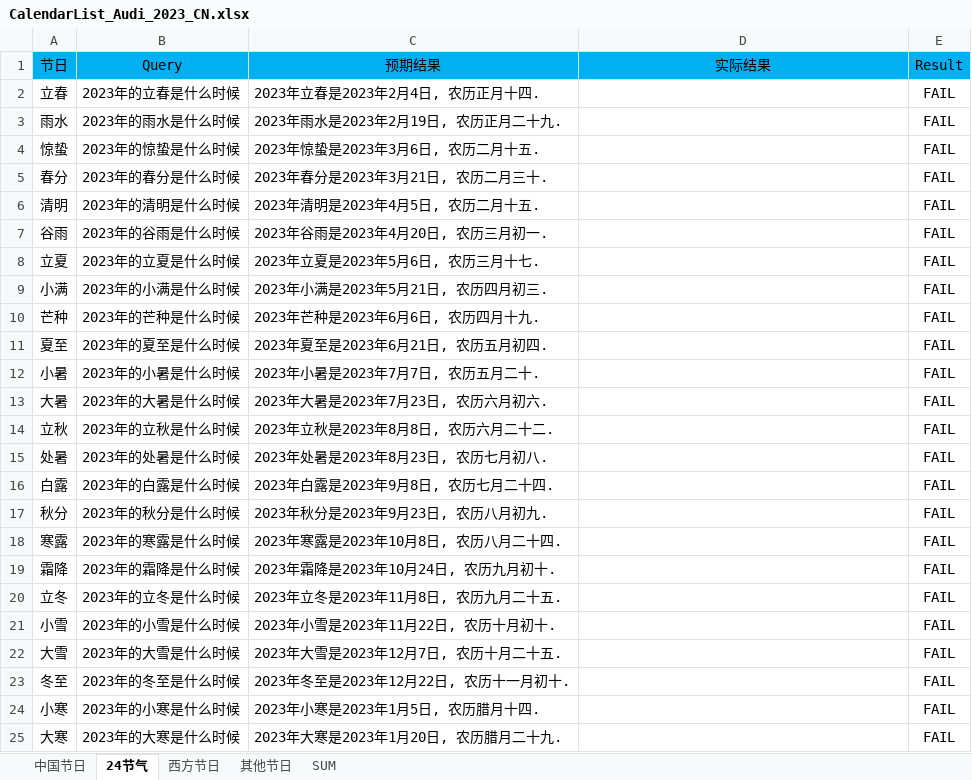
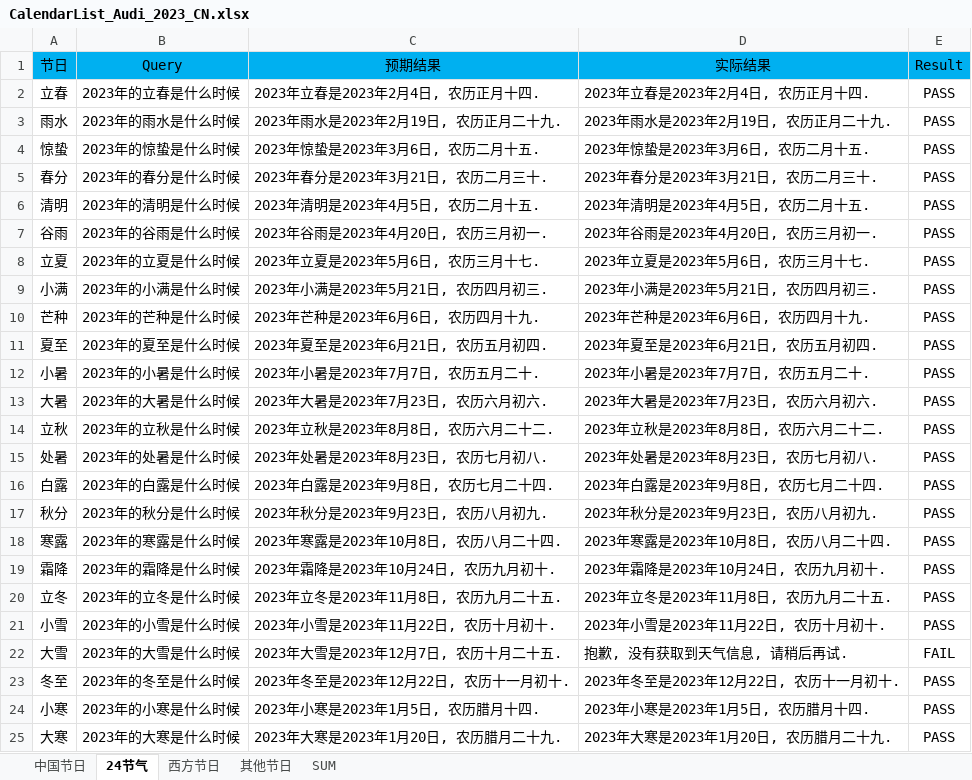
Before and after one commit to PatrickShun/AutoTest_office, an Excel workbook: SDS节日节气专项测试/CalendarList_Audi_2023_CN.xlsx, sheet 24节气, drawn as a sheet; values as stored, in another font and other column widths than the file's, no borders; conditional formats not drawn; the diff names each change by its address in the sheet, - before the commit and + after, or states it on an @@ line.

```diff
--- a/SDS节日节气专项测试/CalendarList_Audi_2023_CN.xlsx (sheet 24节气)
+++ b/SDS节日节气专项测试/CalendarList_Audi_2023_CN.xlsx (sheet 24节气)
-D2 (实际结果): (empty)
+D2 (实际结果): 2023年立春是2023年2月4日, 农历正月十四.
-E2:E21 (Result): FAIL
+E2:E21 (Result): PASS
-D3 (实际结果): (empty)
+D3 (实际结果): 2023年雨水是2023年2月19日, 农历正月二十九.
-D4 (实际结果): (empty)
+D4 (实际结果): 2023年惊蛰是2023年3月6日, 农历二月十五.
-D5 (实际结果): (empty)
+D5 (实际结果): 2023年春分是2023年3月21日, 农历二月三十.
-D6 (实际结果): (empty)
+D6 (实际结果): 2023年清明是2023年4月5日, 农历二月十五.
-D7 (实际结果): (empty)
+D7 (实际结果): 2023年谷雨是2023年4月20日, 农历三月初一.
-D8 (实际结果): (empty)
+D8 (实际结果): 2023年立夏是2023年5月6日, 农历三月十七.
-D9 (实际结果): (empty)
+D9 (实际结果): 2023年小满是2023年5月21日, 农历四月初三.
-D10 (实际结果): (empty)
+D10 (实际结果): 2023年芒种是2023年6月6日, 农历四月十九.
-D11 (实际结果): (empty)
+D11 (实际结果): 2023年夏至是2023年6月21日, 农历五月初四.
-D12 (实际结果): (empty)
+D12 (实际结果): 2023年小暑是2023年7月7日, 农历五月二十.
-D13 (实际结果): (empty)
+D13 (实际结果): 2023年大暑是2023年7月23日, 农历六月初六.
-D14 (实际结果): (empty)
+D14 (实际结果): 2023年立秋是2023年8月8日, 农历六月二十二.
-D15 (实际结果): (empty)
+D15 (实际结果): 2023年处暑是2023年8月23日, 农历七月初八.
-D16 (实际结果): (empty)
+D16 (实际结果): 2023年白露是2023年9月8日, 农历七月二十四.
-D17 (实际结果): (empty)
+D17 (实际结果): 2023年秋分是2023年9月23日, 农历八月初九.
-D18 (实际结果): (empty)
+D18 (实际结果): 2023年寒露是2023年10月8日, 农历八月二十四.
-D19 (实际结果): (empty)
+D19 (实际结果): 2023年霜降是2023年10月24日, 农历九月初十.
-D20 (实际结果): (empty)
+D20 (实际结果): 2023年立冬是2023年11月8日, 农历九月二十五.
-D21 (实际结果): (empty)
+D21 (实际结果): 2023年小雪是2023年11月22日, 农历十月初十.
-D22 (实际结果): (empty)
+D22 (实际结果): 抱歉, 没有获取到天气信息, 请稍后再试.
-D23 (实际结果): (empty)
+D23 (实际结果): 2023年冬至是2023年12月22日, 农历十一月初十.
-E23:E25 (Result): FAIL
+E23:E25 (Result): PASS
-D24 (实际结果): (empty)
+D24 (实际结果): 2023年小寒是2023年1月5日, 农历腊月十四.
-D25 (实际结果): (empty)
+D25 (实际结果): 2023年大寒是2023年1月20日, 农历腊月二十九.
```
Also changed, not shown: sheet SUM, sheet 中国节日, sheet 西方节日, sheet 其他节日, formulas that keep their value, SDS节日节气专项测试/CalendarList_Audi_2023_CT.xlsx, 7 other files.
